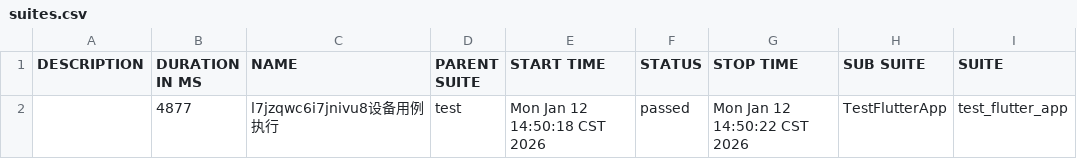
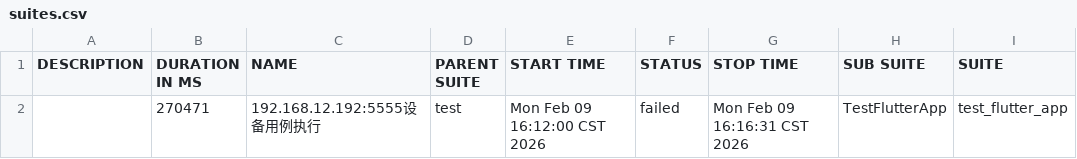
Before and after one commit to yq996/JYapp_Android, a CSV file: report/html_report/data/suites.csv, drawn as a sheet; only a part is shown; the diff names each change by its address in the sheet, - before the commit and + after, or states it on an @@ line.

```diff
--- a/report/html_report/data/suites.csv
+++ b/report/html_report/data/suites.csv
-B2 (DURATION IN MS): 4877
+B2 (DURATION IN MS): 270471
-C2 (NAME): l7jzqwc6i7jnivu8设备用例执行
+C2 (NAME): 192.168.12.192:5555设备用例执行
-E2 (START TIME): Mon Jan 12 14:50:18 CST 2026
+E2 (START TIME): Mon Feb 09 16:12:00 CST 2026
-F2 (STATUS): passed
+F2 (STATUS): failed
-G2 (STOP TIME): Mon Jan 12 14:50:22 CST 2026
+G2 (STOP TIME): Mon Feb 09 16:16:31 CST 2026
```
Also changed, not shown: 39 other files.
